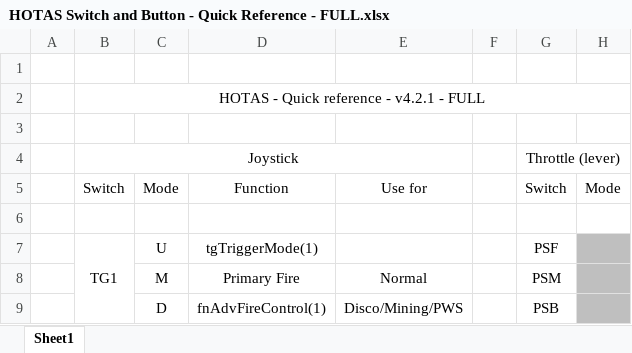
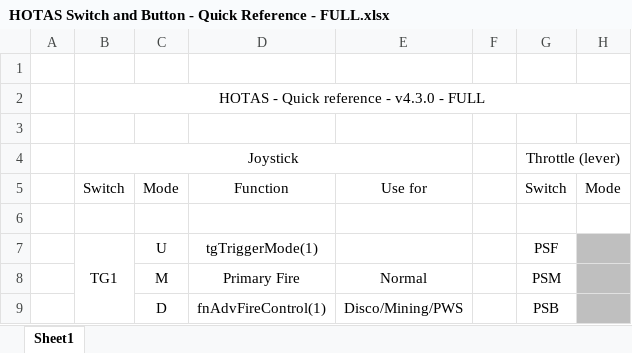
Before and after one commit to ClickerNZ/ED_TargetScript-500, an Excel workbook: Maps/HOTAS Switch and Button - Quick Reference - FULL.xlsx, sheet Sheet1, drawn as a sheet; only a part is shown; values as stored, in another font and other column widths than the file's, no borders; the diff names each change by its address in the sheet, - before the commit and + after, or states it on an @@ line.

```diff
--- a/Maps/HOTAS Switch and Button - Quick Reference - FULL.xlsx (sheet Sheet1)
+++ b/Maps/HOTAS Switch and Button - Quick Reference - FULL.xlsx (sheet Sheet1)
-B2: HOTAS - Quick reference - v4.2.1 - FULL
+B2: HOTAS - Quick reference - v4.3.0 - FULL
```
Also changed, not shown: Maps/HOTAS Switch and Button - Quick Reference - BASIC.xlsx, Maps/KeyBinds.xlsx, 14 other files.
